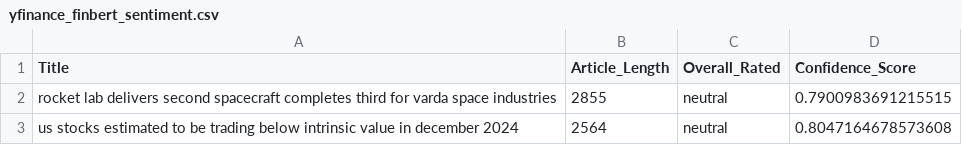
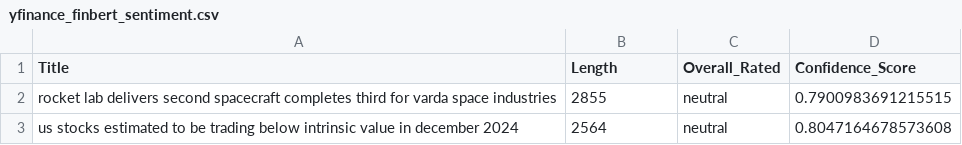
Before and after one commit to camreed60/RKLB-sentiment-analysis, a CSV file: data/sentiment_scores/yfinance_finbert_sentiment.csv, drawn as a sheet; only a part is shown.

Commit message:
modified csv length column name

```diff
--- a/data/sentiment_scores/yfinance_finbert_sentiment.csv
+++ b/data/sentiment_scores/yfinance_finbert_sentiment.csv
@@ -1,2 +1,2 @@
-Title,Article_Length,Overall_Rated,Confidence_Score
+Title,Length,Overall_Rated,Confidence_Score
 rocket lab delivers second spacecraft completes third for varda space industries,2855,neutral,0.7900983691215515
```
Also changed, not shown: data/sentiment_scores/twitter_finbert_sentiment.csv, data/sentiment_scores/twitter_vader_sentiment.csv, 7 other files.
